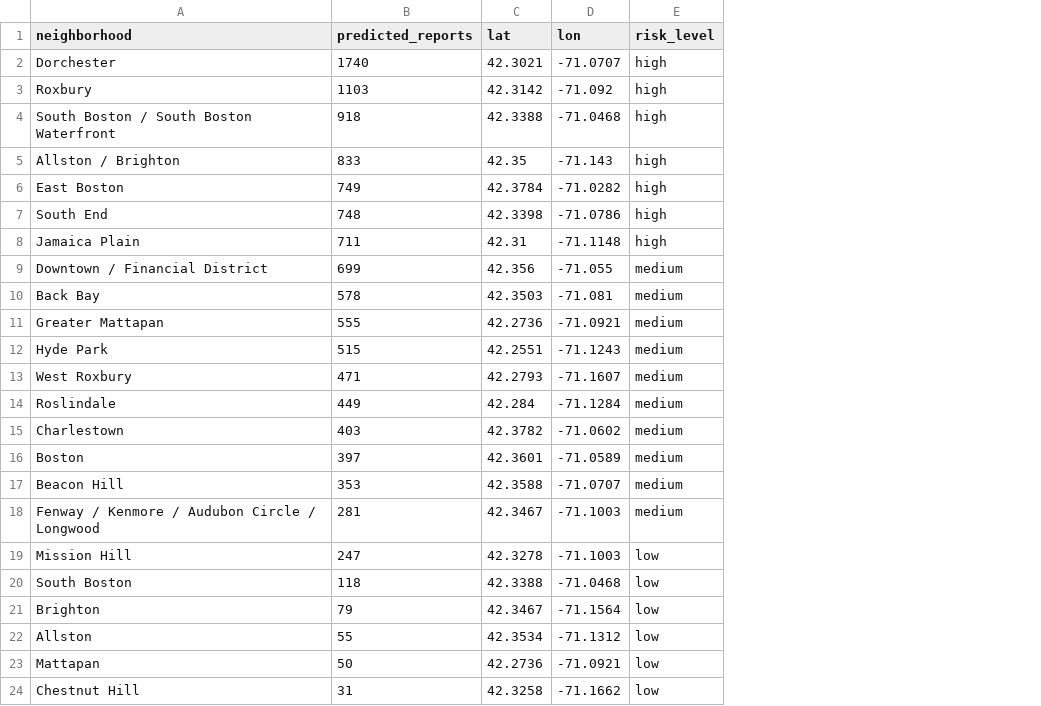
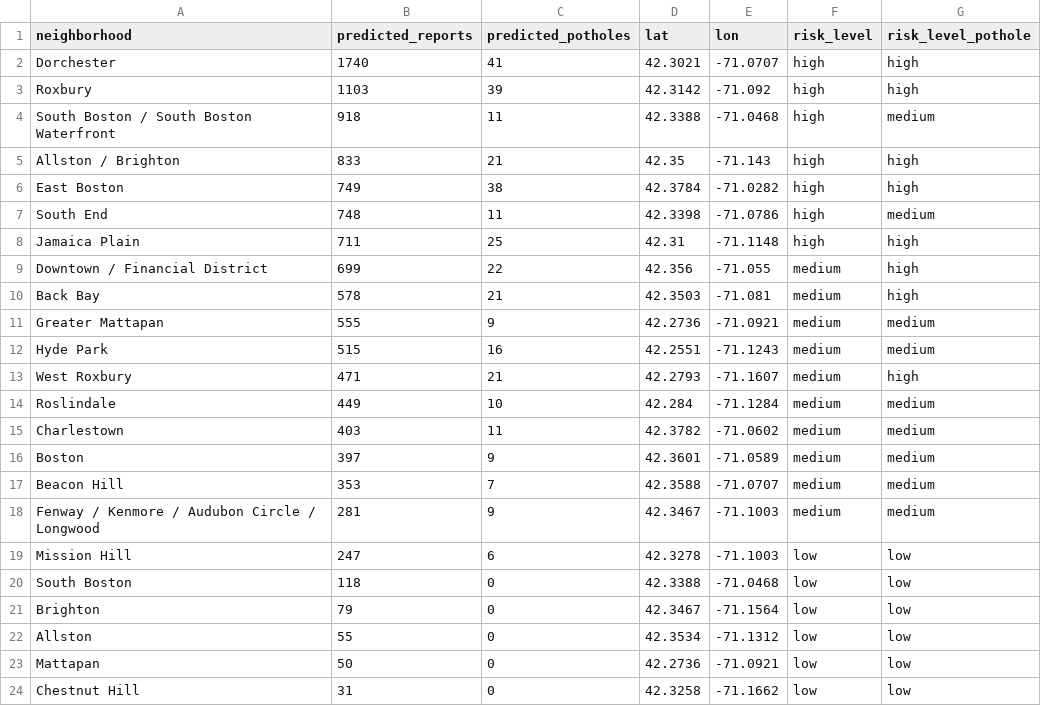
Before and after one commit to jzzzzyh/Hackachusetts_Project, a CSV file: data/processed/predictions.csv, drawn as a sheet; the diff names each change by its address in the sheet, - before the commit and + after, or states it on an @@ line.

Commit message:
Add pothole-only vs everything prediction toggle + success-rate comparison

```diff
--- a/data/processed/predictions.csv
+++ b/data/processed/predictions.csv
+column C (predicted_potholes), rows 2-24: 41 | 39 | 11 | 21 | 38 | 11 | 25 | 22 | 21 | 9 | 16 | 21 | 10 | 11 | 9 | 7 | 9 | 6 | 0 | 0 | 0 | 0 | 0
+column G (risk_level_pothole), rows 2-24: high | high | medium | high | high | medium | high | high | high | medium | medium | high | medium | medium | medium | medium | medium | low | low | low | low | low | low
```
Also changed, not shown: 3 other files.
